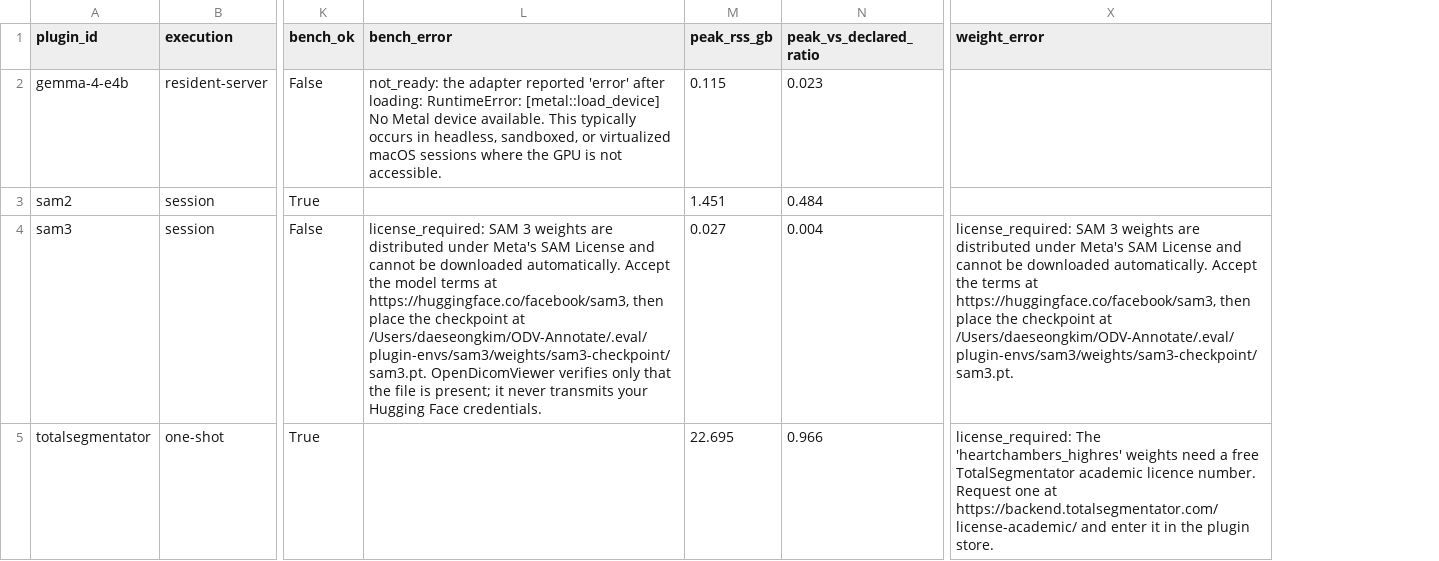
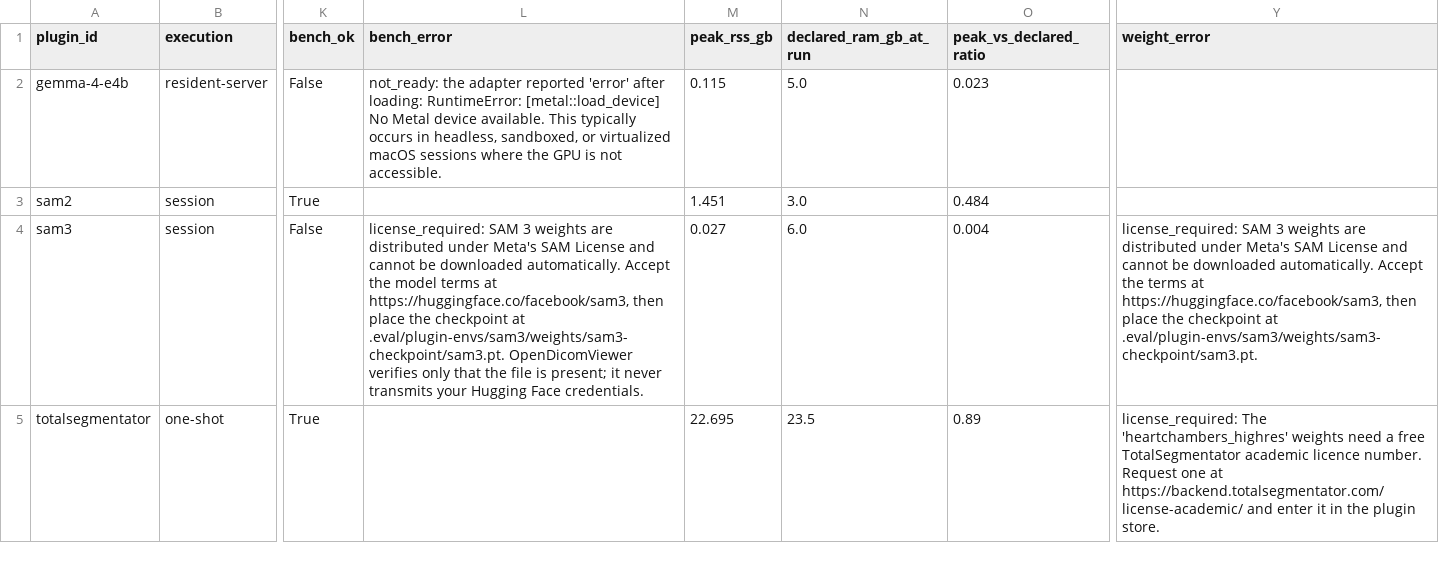
Before and after one commit to Essential-Citronnier/ODV-Annotate, a CSV file: eval/results/exp3_resources.csv, drawn as a sheet; only a part is shown, gaps mark what is left out; addresses are those after the commit; the diff names each change by its address in the sheet, - before the commit and + after, or states it on an @@ line.

```diff
--- a/eval/results/exp3_resources.csv
+++ b/eval/results/exp3_resources.csv
+column N (declared_ram_gb_at_run), rows 2-5: 5.0 | 3.0 | 6.0 | 23.5
-L4 (bench_error): …checkpoint at /Users/daeseongkim/ODV-Annotate/.eval/plugin-envs/sam3/weights/sam3-checkpoint/sam3.pt. OpenDicomViewer verifies…
+L4 (bench_error): …checkpoint at .eval/plugin-envs/sam3/weights/sam3-checkpoint/sam3.pt. OpenDicomViewer verifies…
-Y4 (weight_error): …checkpoint at /Users/daeseongkim/ODV-Annotate/.eval/plugin-envs/sam3/weights/sam3-checkpoint/sam3.pt.
+Y4 (weight_error): …checkpoint at .eval/plugin-envs/sam3/weights/sam3-checkpoint/sam3.pt.
-O5 (peak_vs_declared_ratio): 0.966
+O5 (peak_vs_declared_ratio): 0.89
```
Also changed, not shown: 28 other files.
